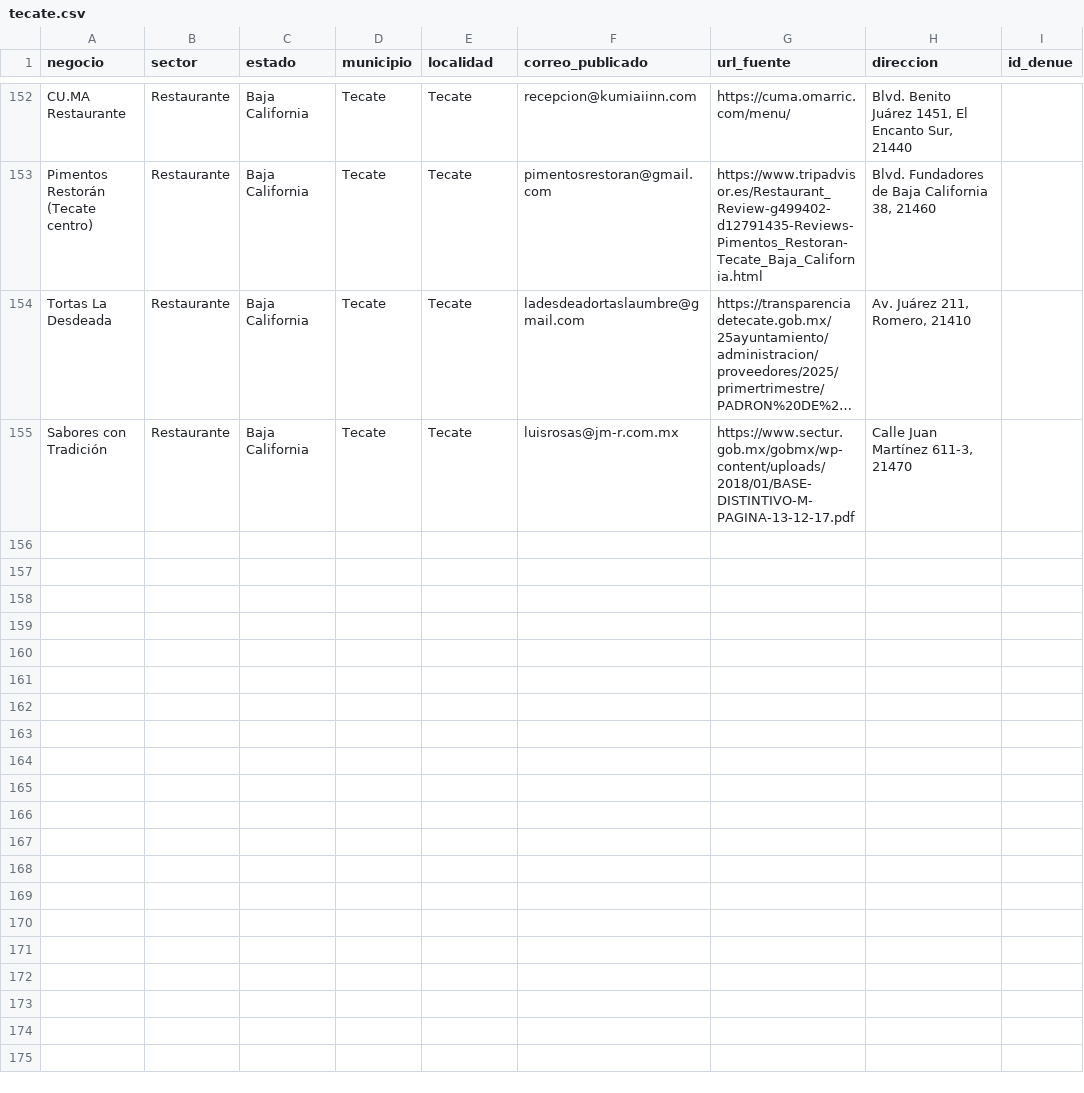
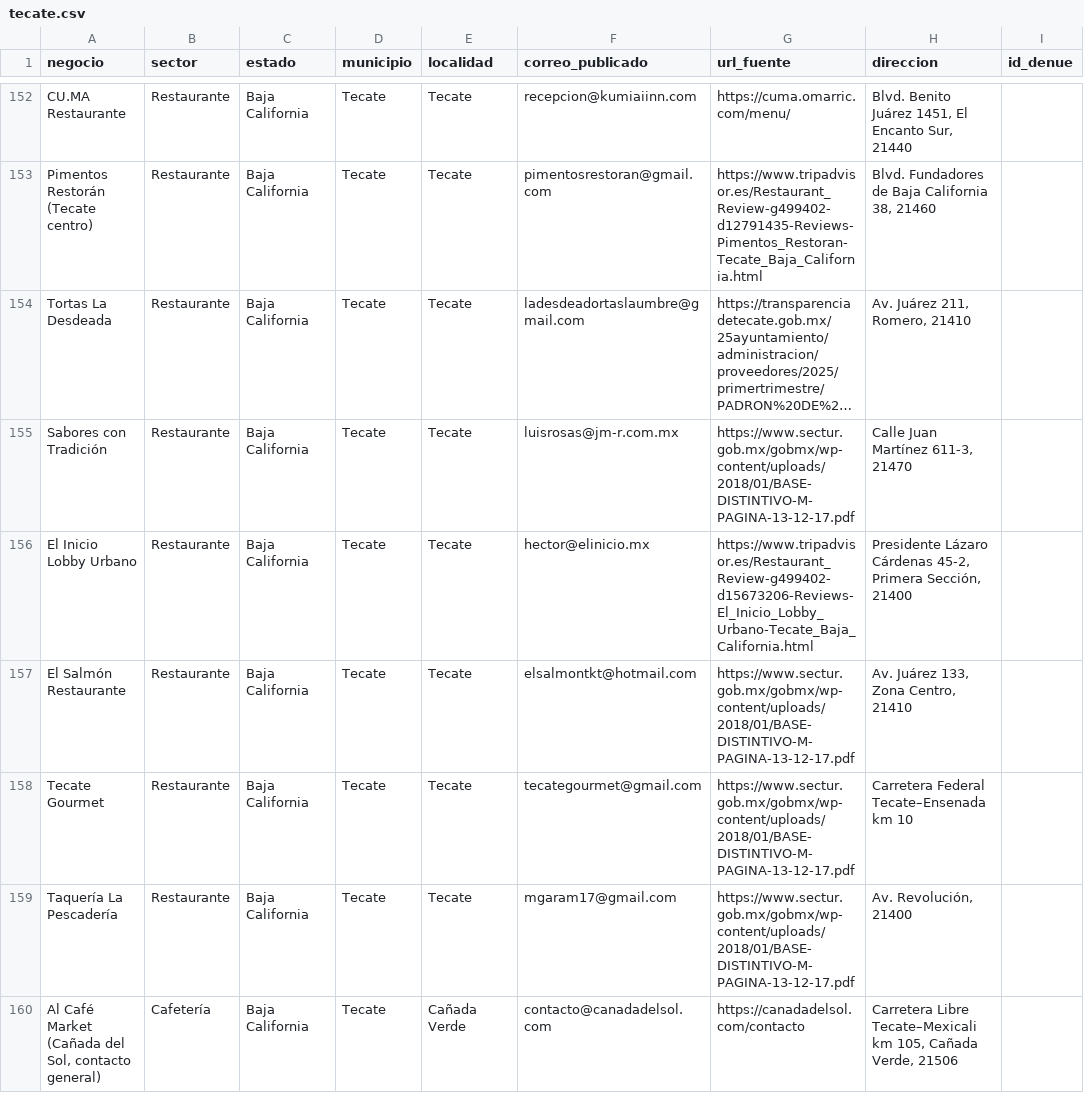
Before and after one commit to tostis005/LP, a CSV file: crm-imports/tecate.csv, drawn as a sheet; only a part is shown, gaps mark what is left out; long unchanged cells end in …; the diff names each change by its address in the sheet, - before the commit and + after, or states it on an @@ line.

Commit message:
Añadir 5 contactos de restauración y cafetería con fuentes identificadas

```diff
--- a/crm-imports/tecate.csv
+++ b/crm-imports/tecate.csv
+row 156: El Inicio Lobby Urbano | Restaurante | Baja California | Tecate | Tecate | hector@elinicio.mx | https://www.tripadvisor.es/Restaurant_Review-g499402-d15673206-Reviews-El_Inicio_Lobby_Urbano-Tecate_Baja_California.html | Presidente Lázaro Cárdenas 45-2, Primera Sección, 21400
+row 157: El Salmón Restaurante | Restaurante | Baja California | Tecate | Tecate | elsalmontkt@hotmail.com | https://www.sectur.gob.mx/gobmx/wp-content/uploads/2018/01/BASE-DISTINTIVO-M-PAGINA-13-12-17.pdf | Av. Juárez 133, Zona Centro, 21410
+row 158: Tecate Gourmet | Restaurante | Baja California | Tecate | Tecate | tecategourmet@gmail.com | https://www.sectur.gob.mx/gobmx/wp-content/uploads/2018/01/BASE-DISTINTIVO-M-PAGINA-13-12-17.pdf | Carretera Federal Tecate–Ensenada km 10
+row 159: Taquería La Pescadería | Restaurante | Baja California | Tecate | Tecate | mgaram17@gmail.com | https://www.sectur.gob.mx/gobmx/wp-content/uploads/2018/01/BASE-DISTINTIVO-M-PAGINA-13-12-17.pdf | Av. Revolución, 21400
+row 160: Al Café Market (Cañada del Sol, contacto general) | Cafetería | Baja California | Tecate | Cañada Verde | contacto@canadadelsol.com | https://canadadelsol.com/contacto | Carretera Libre Tecate–Mexicali km 105, Cañada Verde, 21506
```
